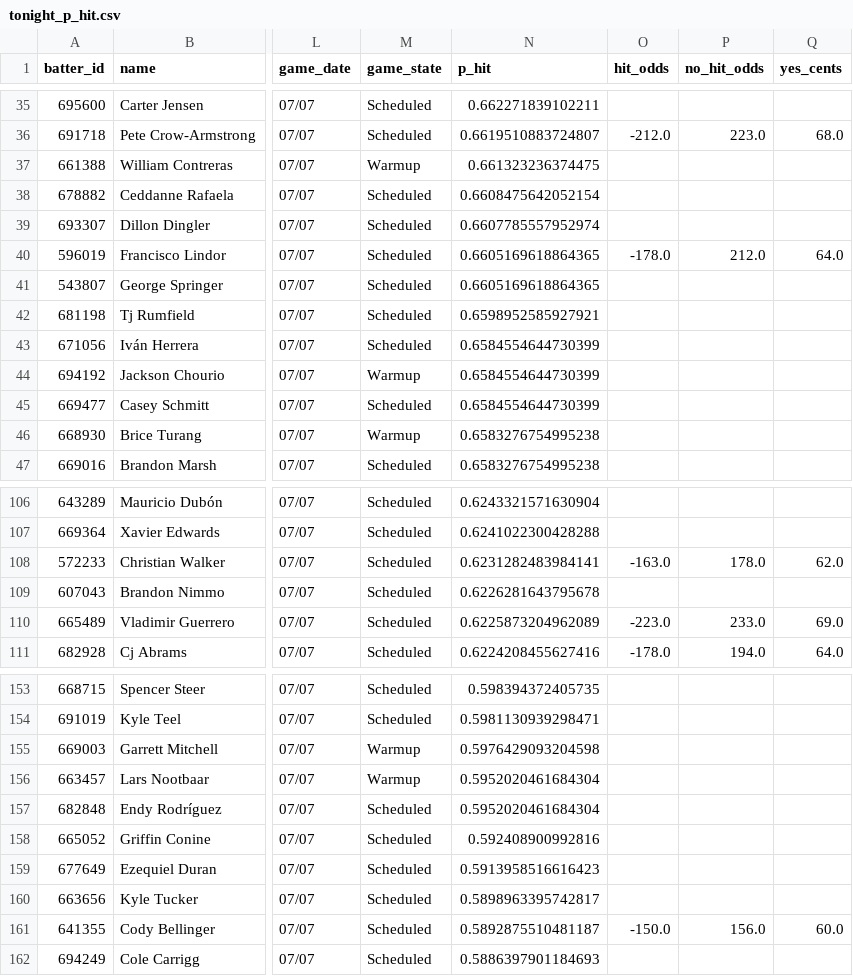
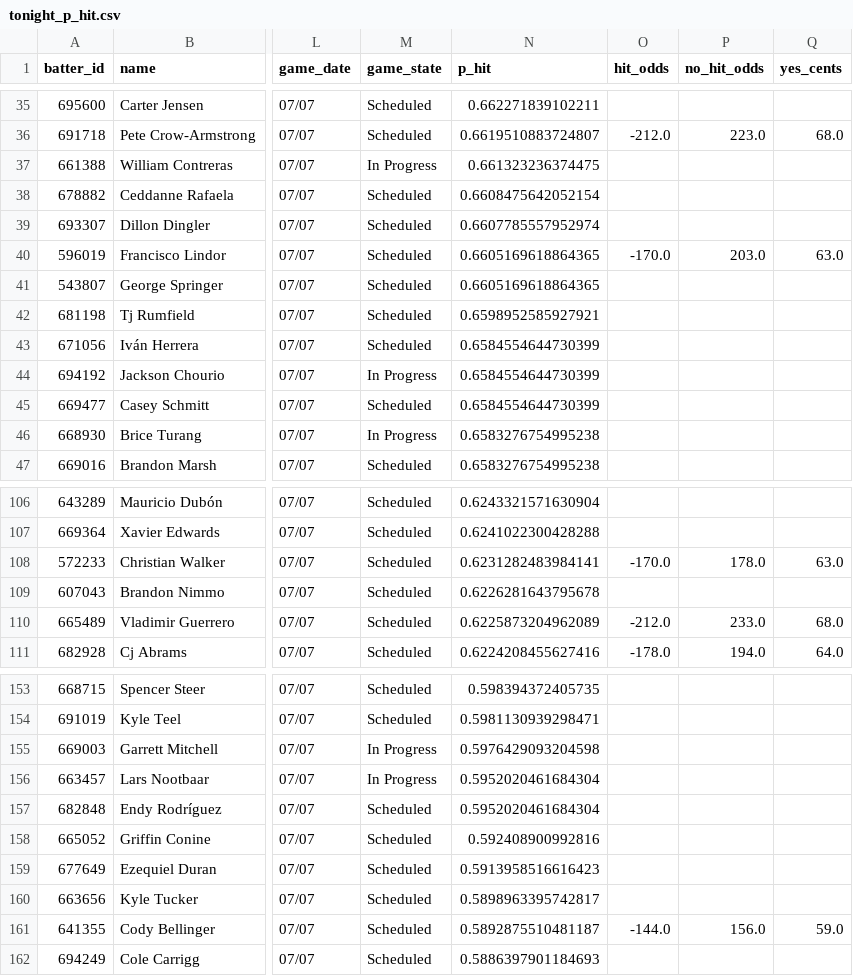
Before and after one commit to 9arlos9ulian/prop-hit-dash, a CSV file: tonight_p_hit.csv, drawn as a sheet; only a part is shown, gaps mark what is left out; the diff covers the shown part only; the diff names each change by its address in the sheet, - before the commit and + after, or states it on an @@ line.

```diff
--- a/tonight_p_hit.csv
+++ b/tonight_p_hit.csv
-M37 (game_state): Warmup
+M37 (game_state): In Progress
-O40 (hit_odds): -178.0
+O40 (hit_odds): -170.0
-P40 (no_hit_odds): 212.0
+P40 (no_hit_odds): 203.0
-Q40 (yes_cents): 64.0
+Q40 (yes_cents): 63.0
-M44 (game_state): Warmup
+M44 (game_state): In Progress
-M46 (game_state): Warmup
+M46 (game_state): In Progress
-O108 (hit_odds): -163.0
+O108 (hit_odds): -170.0
-Q108 (yes_cents): 62.0
+Q108 (yes_cents): 63.0
-O110 (hit_odds): -223.0
+O110 (hit_odds): -212.0
-Q110 (yes_cents): 69.0
+Q110 (yes_cents): 68.0
-M155:M156 (game_state): Warmup
+M155:M156 (game_state): In Progress
-O161 (hit_odds): -150.0
+O161 (hit_odds): -144.0
-Q161 (yes_cents): 60.0
+Q161 (yes_cents): 59.0
```
Also changed, not shown: 18 edited cells elsewhere in this file, 2 other files.
